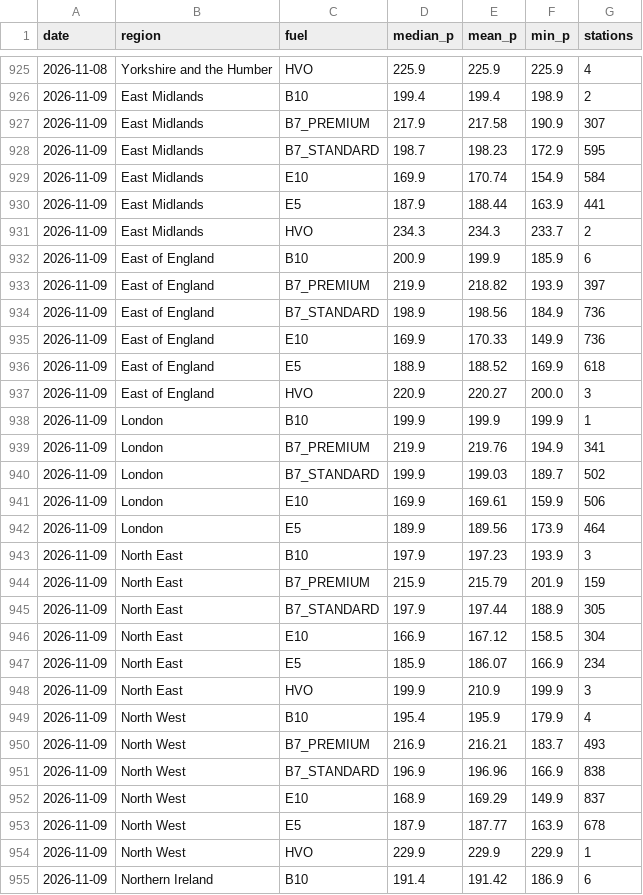
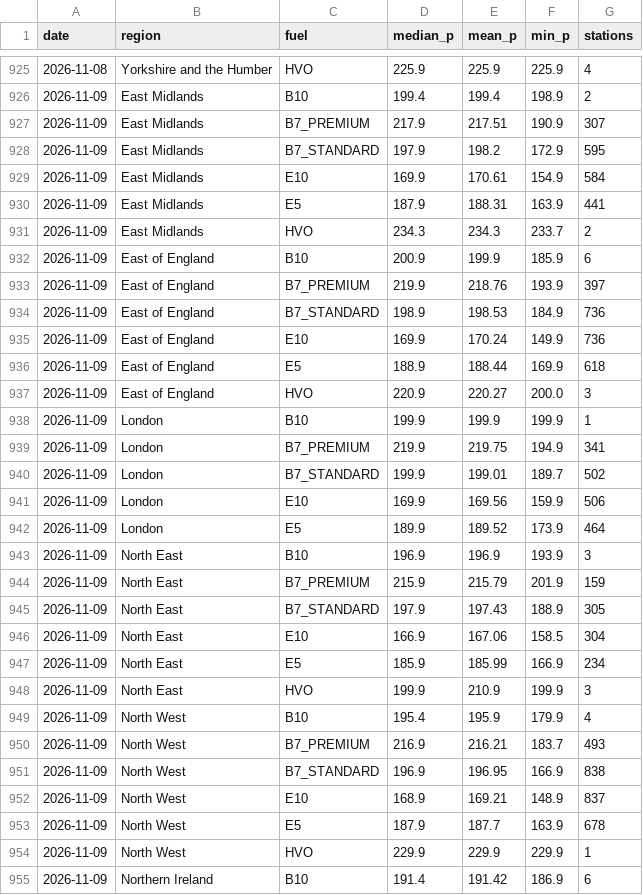
Before and after one commit to swhutchinson/uk-fuel-data, a CSV file: data/daily_region.csv, drawn as a sheet; only a part is shown, gaps mark what is left out; the diff covers the shown part only.

```diff
--- a/data/daily_region.csv
+++ b/data/daily_region.csv
@@ -926,23 +926,23 @@ date,region,fuel,median_p,mean_p,min_p,stations
 2026-11-09,East Midlands,B10,199.4,199.4,198.9,2
-2026-11-09,East Midlands,B7_PREMIUM,217.9,217.58,190.9,307
-2026-11-09,East Midlands,B7_STANDARD,198.7,198.23,172.9,595
-2026-11-09,East Midlands,E10,169.9,170.74,154.9,584
-2026-11-09,East Midlands,E5,187.9,188.44,163.9,441
+2026-11-09,East Midlands,B7_PREMIUM,217.9,217.51,190.9,307
+2026-11-09,East Midlands,B7_STANDARD,197.9,198.2,172.9,595
+2026-11-09,East Midlands,E10,169.9,170.61,154.9,584
+2026-11-09,East Midlands,E5,187.9,188.31,163.9,441
 2026-11-09,East Midlands,HVO,234.3,234.3,233.7,2
 2026-11-09,East of England,B10,200.9,199.9,185.9,6
-2026-11-09,East of England,B7_PREMIUM,219.9,218.82,193.9,397
-2026-11-09,East of England,B7_STANDARD,198.9,198.56,184.9,736
-2026-11-09,East of England,E10,169.9,170.33,149.9,736
-2026-11-09,East of England,E5,188.9,188.52,169.9,618
+2026-11-09,East of England,B7_PREMIUM,219.9,218.76,193.9,397
+2026-11-09,East of England,B7_STANDARD,198.9,198.53,184.9,736
+2026-11-09,East of England,E10,169.9,170.24,149.9,736
+2026-11-09,East of England,E5,188.9,188.44,169.9,618
 2026-11-09,East of England,HVO,220.9,220.27,200.0,3
 2026-11-09,London,B10,199.9,199.9,199.9,1
-2026-11-09,London,B7_PREMIUM,219.9,219.76,194.9,341
-2026-11-09,London,B7_STANDARD,199.9,199.03,189.7,502
-2026-11-09,London,E10,169.9,169.61,159.9,506
-2026-11-09,London,E5,189.9,189.56,173.9,464
-2026-11-09,North East,B10,197.9,197.23,193.9,3
+2026-11-09,London,B7_PREMIUM,219.9,219.75,194.9,341
+2026-11-09,London,B7_STANDARD,199.9,199.01,189.7,502
+2026-11-09,London,E10,169.9,169.56,159.9,506
+2026-11-09,London,E5,189.9,189.52,173.9,464
+2026-11-09,North East,B10,196.9,196.9,193.9,3
 2026-11-09,North East,B7_PREMIUM,215.9,215.79,201.9,159
-2026-11-09,North East,B7_STANDARD,197.9,197.44,188.9,305
-2026-11-09,North East,E10,166.9,167.12,158.5,304
-2026-11-09,North East,E5,185.9,186.07,166.9,234
+2026-11-09,North East,B7_STANDARD,197.9,197.43,188.9,305
+2026-11-09,North East,E10,166.9,167.06,158.5,304
+2026-11-09,North East,E5,185.9,185.99,166.9,234
 2026-11-09,North East,HVO,199.9,210.9,199.9,3
@@ -950,5 +950,5 @@ date,region,fuel,median_p,mean_p,min_p,stations
 2026-11-09,North West,B7_PREMIUM,216.9,216.21,183.7,493
-2026-11-09,North West,B7_STANDARD,196.9,196.96,166.9,838
-2026-11-09,North West,E10,168.9,169.29,149.9,837
-2026-11-09,North West,E5,187.9,187.77,163.9,678
+2026-11-09,North West,B7_STANDARD,196.9,196.95,166.9,838
+2026-11-09,North West,E10,168.9,169.21,148.9,837
+2026-11-09,North West,E5,187.9,187.7,163.9,678
 2026-11-09,North West,HVO,229.9,229.9,229.9,1
```
Also changed, not shown: 36 edited cells elsewhere in this file, data/snapshots.csv, data/station_ids.csv, 3 other files.
